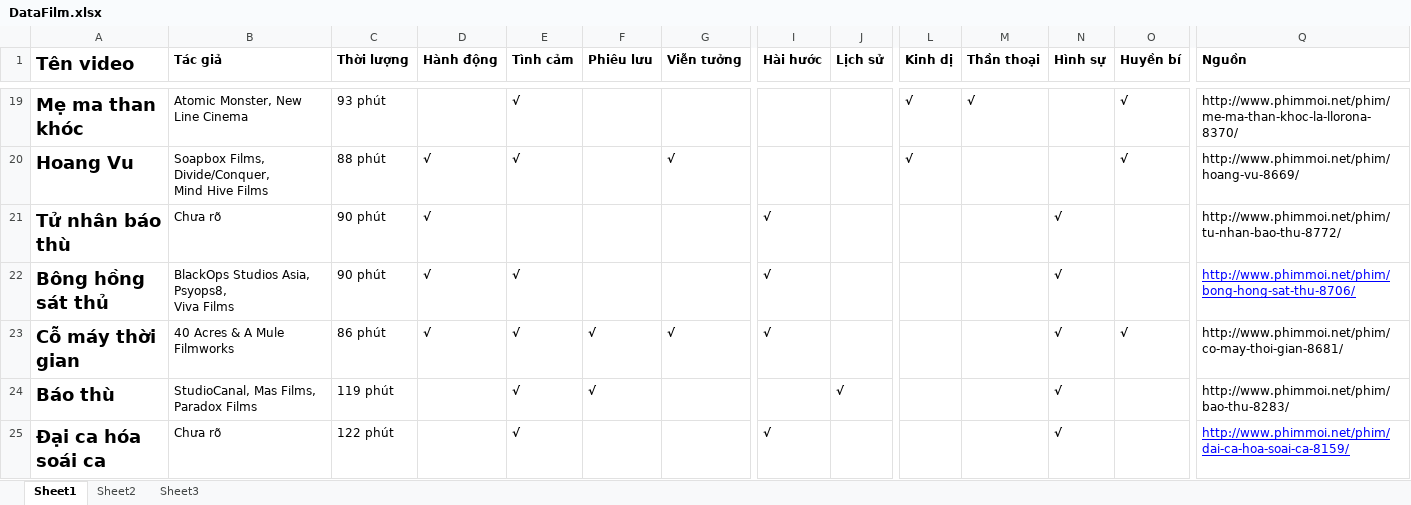
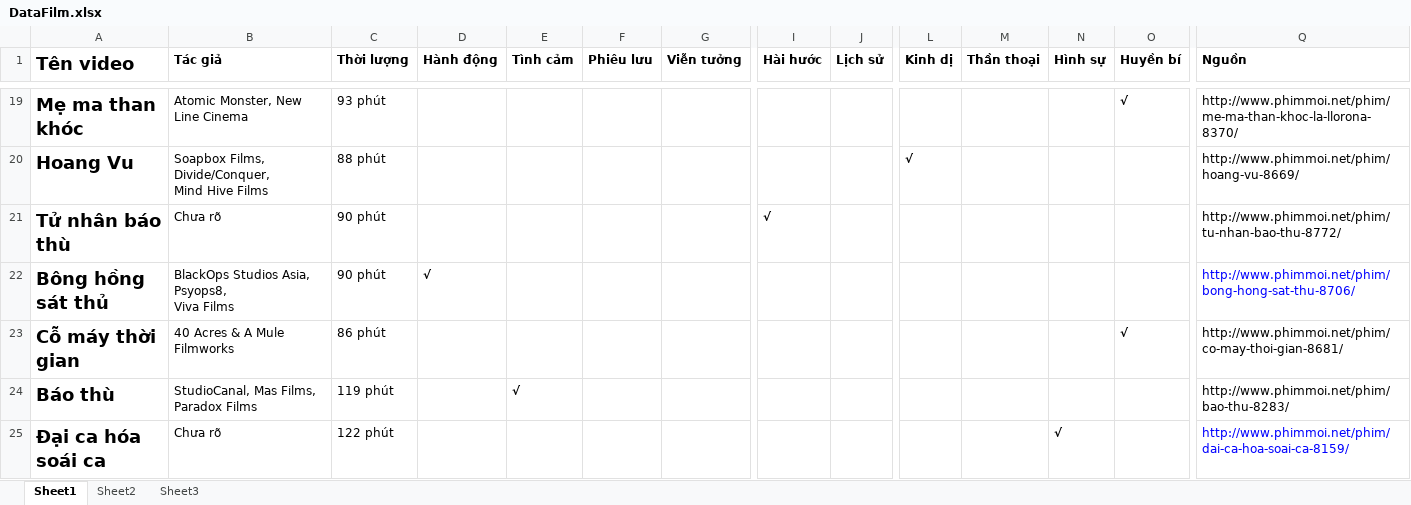
Before and after one commit to 1660632/LTUDQL2---DACK, an Excel workbook: DataFilm.xlsx, sheet Sheet1, drawn as a sheet; only a part is shown, gaps mark what is left out; values as stored, in another font and other column widths than the file's, no borders; the diff covers the shown part only; the diff names each change by its address in the sheet, - before the commit and + after, or states it on an @@ line.

```diff
--- a/DataFilm.xlsx (sheet Sheet1)
+++ b/DataFilm.xlsx (sheet Sheet1)
-E19:E20 (Tình cảm): √
+E19:E20 (Tình cảm): (empty)
-L19 (Kinh dị): √
+L19 (Kinh dị): (empty)
-M19 (Thần thoại): √
+M19 (Thần thoại): (empty)
-D20:D21 (Hành động): √
+D20:D21 (Hành động): (empty)
-G20 (Viễn tưởng): √
+G20 (Viễn tưởng): (empty)
-O20 (Huyền bí): √
+O20 (Huyền bí): (empty)
-N21:N24 (Hình sự): √
+N21:N24 (Hình sự): (empty)
-E22:E23 (Tình cảm): √
+E22:E23 (Tình cảm): (empty)
-I22:I23 (Hài hước): √
+I22:I23 (Hài hước): (empty)
-Q22 underline: on
+Q22 underline: off
-D23 (Hành động): √
+D23 (Hành động): (empty)
-F23:F24 (Phiêu lưu): √
+F23:F24 (Phiêu lưu): (empty)
-G23 (Viễn tưởng): √
+G23 (Viễn tưởng): (empty)
-J24 (Lịch sử): √
+J24 (Lịch sử): (empty)
-E25 (Tình cảm): √
+E25 (Tình cảm): (empty)
-I25 (Hài hước): √
+I25 (Hài hước): (empty)
-Q25 underline: on
+Q25 underline: off
```
Also changed, not shown: 81 edited cells and cell formats elsewhere in this sheet, 1 other file.
